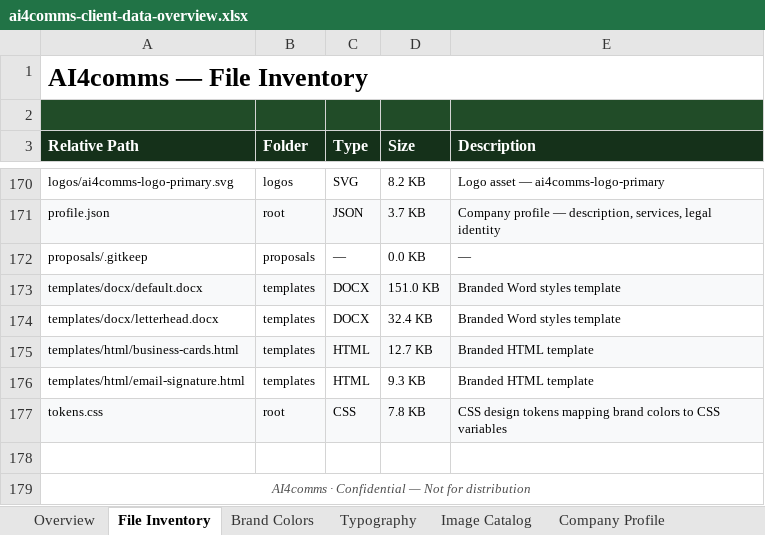
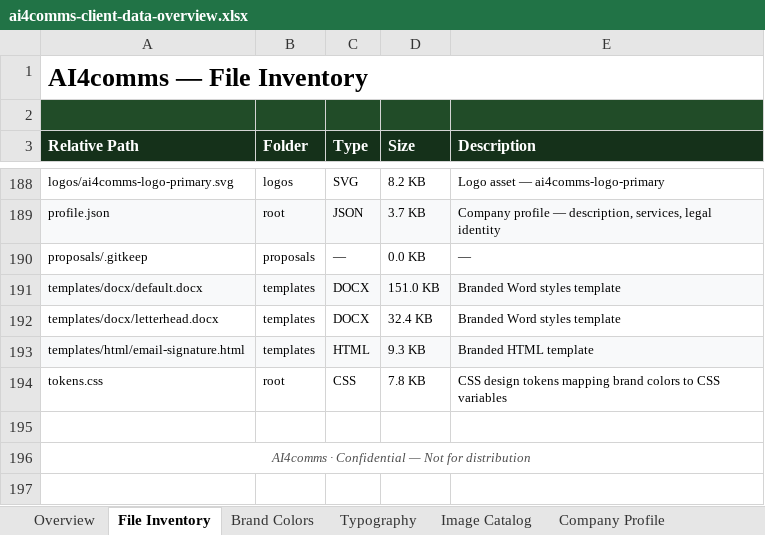
Before and after one commit to stromy-org/ai4comms-website, an Excel workbook: client-data/clients/ai4comms/ai4comms-client-data-overview.xlsx, sheet File Inventory, drawn as a sheet; only a part is shown, gaps mark what is left out; values as stored, in another font and other column widths than the file's, no borders; removed rows and columns are numbered as before the commit, all else as after; the diff covers the shown part only; the diff names each change by its address in the sheet, - before the commit and + after, or states it on an @@ line.

```diff
--- a/client-data/clients/ai4comms/ai4comms-client-data-overview.xlsx (sheet File Inventory)
+++ b/client-data/clients/ai4comms/ai4comms-client-data-overview.xlsx (sheet File Inventory)
-row 175: templates/html/business-cards.html | templates | HTML | 12.7 KB | Branded HTML template
-A193:E193 fill: none
+A193:E193 fill: #F8F9FA
-A194:E194 fill: #F8F9FA
+A194:E194 fill: none
```
Also changed, not shown: 18 added rows, 1 edited cell and cell formats elsewhere in this sheet, sheet Overview, sheet Image Catalog, 1 other file.
